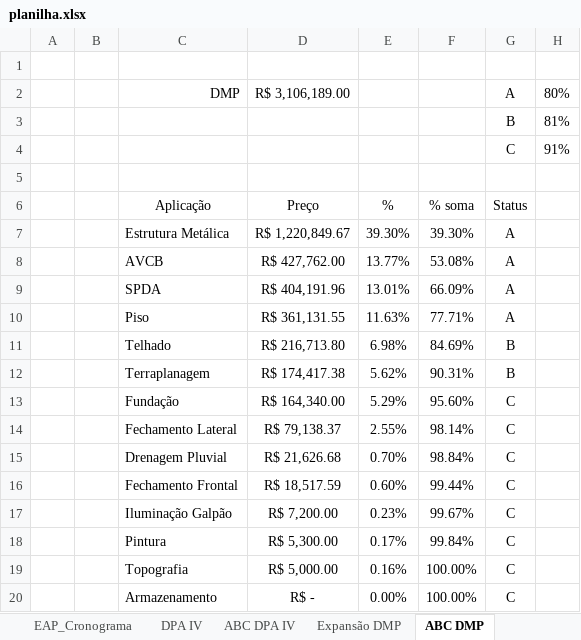
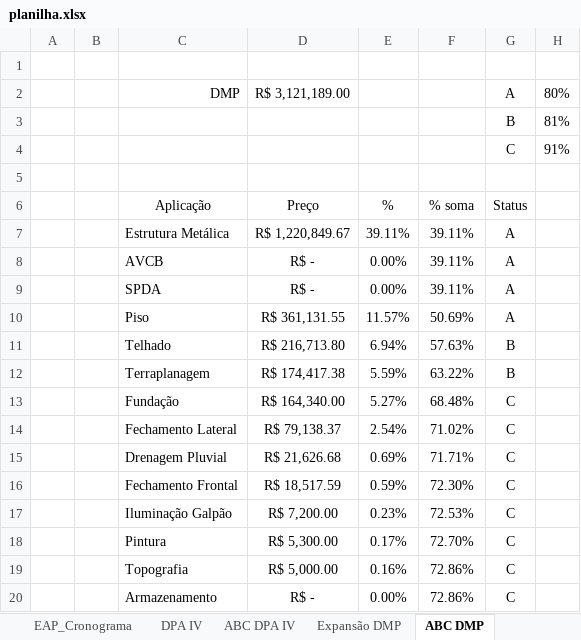
Before and after one commit to Geanfer10/-painel-curva-abc, an Excel workbook: dados/planilha.xlsx, sheet ABC DMP, drawn as a sheet; values as stored, in another font and other column widths than the file's, no borders; the diff names each change by its address in the sheet, - before the commit and + after, or states it on an @@ line.

```diff
--- a/dados/planilha.xlsx (sheet ABC DMP)
+++ b/dados/planilha.xlsx (sheet ABC DMP)
-D2: R$ 3,106,189.00
+D2: R$ 3,121,189.00
-E7: 39.30%
+E7: 39.11%
-F7: 39.30%
+F7: 39.11%
-D8: R$ 427,762.00
+D8: R$ -
-E8: 13.77%
+E8: 0.00%
-F8: 53.08%
+F8: 39.11%
-D9: R$ 404,191.96
+D9: R$ -
-E9: 13.01%
+E9: 0.00%
-F9: 66.09%
+F9: 39.11%
-E10: 11.63%
+E10: 11.57%
-F10: 77.71%
+F10: 50.69%
-E11: 6.98%
+E11: 6.94%
-F11: 84.69%
+F11: 57.63%
-E12: 5.62%
+E12: 5.59%
-F12: 90.31%
+F12: 63.22%
-E13: 5.29%
+E13: 5.27%
-F13: 95.60%
+F13: 68.48%
-E14: 2.55%
+E14: 2.54%
-F14: 98.14%
+F14: 71.02%
-E15: 0.70%
+E15: 0.69%
-F15: 98.84%
+F15: 71.71%
-E16: 0.60%
+E16: 0.59%
-F16: 99.44%
+F16: 72.30%
-F17: 99.67%
+F17: 72.53%
-F18: 99.84%
+F18: 72.70%
-F19:F20: 100.00%
+F19:F20: 72.86%
```
Also changed, not shown: sheet Expansão DMP, sheet ABC DPA IV, sheet DPA IV, formulas that keep their value.
